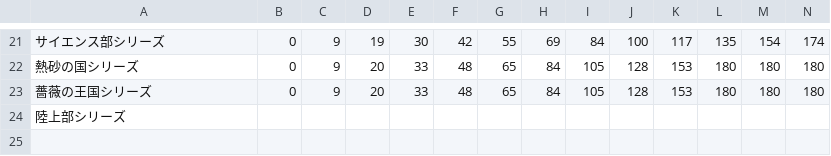
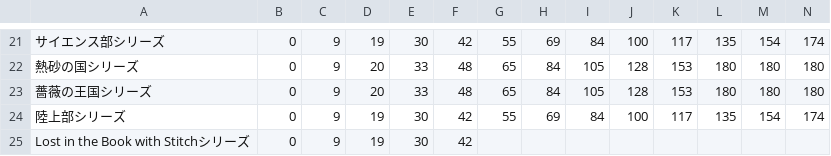
Before and after one commit to SZ7M8ci7/roomcalc, a CSV file: series.csv, drawn as a sheet; only a part is shown, gaps mark what is left out; rows hold the shown columns only; the diff covers the shown part only; the diff names each change by its address in the sheet, - before the commit and + after, or states it on an @@ line.

```diff
--- a/series.csv
+++ b/series.csv
-B24: (empty)
+B24: 0
-C24: (empty)
+C24: 9
-D24: (empty)
+D24: 19
-E24: (empty)
+E24: 30
-F24: (empty)
+F24: 42
-G24: (empty)
+G24: 55
-H24: (empty)
+H24: 69
-I24: (empty)
+I24: 84
-J24: (empty)
+J24: 100
-K24: (empty)
+K24: 117
-L24: (empty)
+L24: 135
-M24: (empty)
+M24: 154
-N24: (empty)
+N24: 174
+row 25: Lost in the Book with Stitchシリーズ | 0 | 9 | 19 | 30 | 42
```
Also changed, not shown: 3 edited cells elsewhere in this file, 1 other file.
